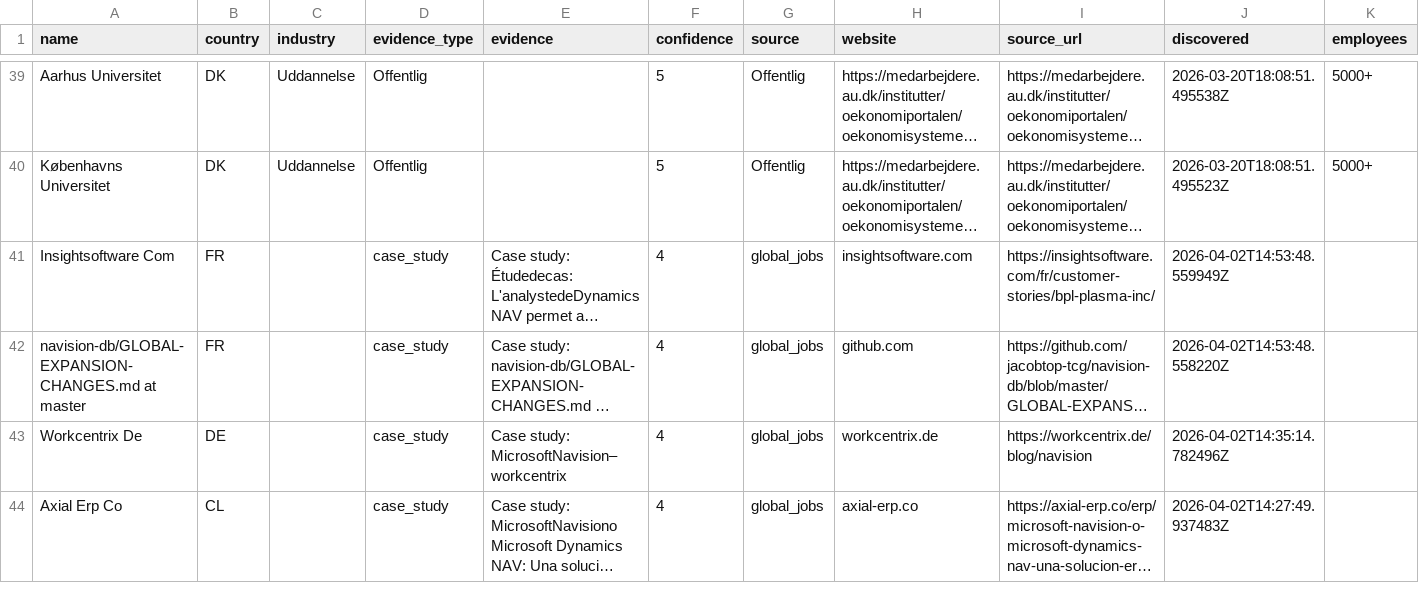
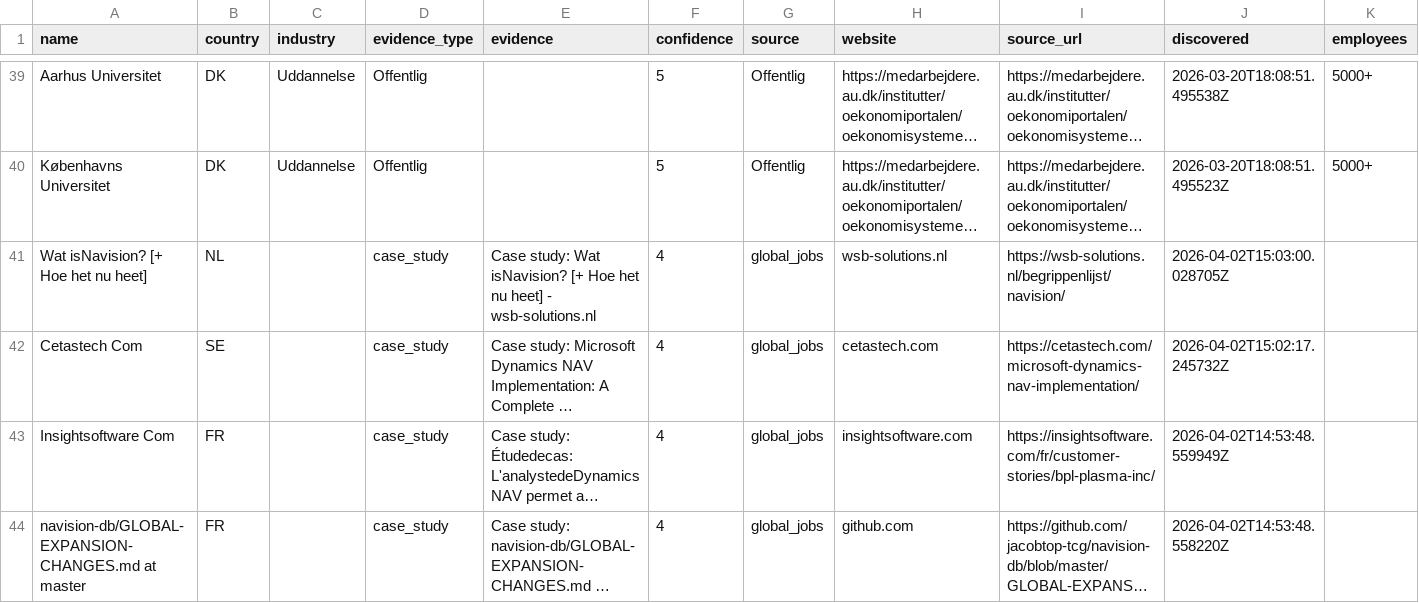
Before and after one commit to jacobtop-tcg/navision-db, a CSV file: web-export/companies.csv, drawn as a sheet; only a part is shown, gaps mark what is left out; the shorter side is filled out with more unchanged rows; long unchanged cells end in …; rows hold the shown columns only; the diff names each change by its address in the sheet, - before the commit and + after, or states it on an @@ line.

```diff
--- a/web-export/companies.csv
+++ b/web-export/companies.csv
+row 41: Wat isNavision? [+ Hoe het nu heet] | NL |  | case_study | Case study: Wat isNavision? [+ Hoe het nu heet] - wsb-solutions.nl | 4 | global_jobs | wsb-solutions.nl | https://wsb-solutions.nl/begrippenlijst/navision/ | 2026-04-02T15:03:00.028705Z
+row 42: Cetastech Com | SE |  | case_study | Case study: Microsoft Dynamics NAV Implementation: A Complete … | 4 | global_jobs | cetastech.com | https://cetastech.com/microsoft-dynamics-nav-implementation/ | 2026-04-02T15:02:17.245732Z
```
Also changed, not shown: 4 other files.
